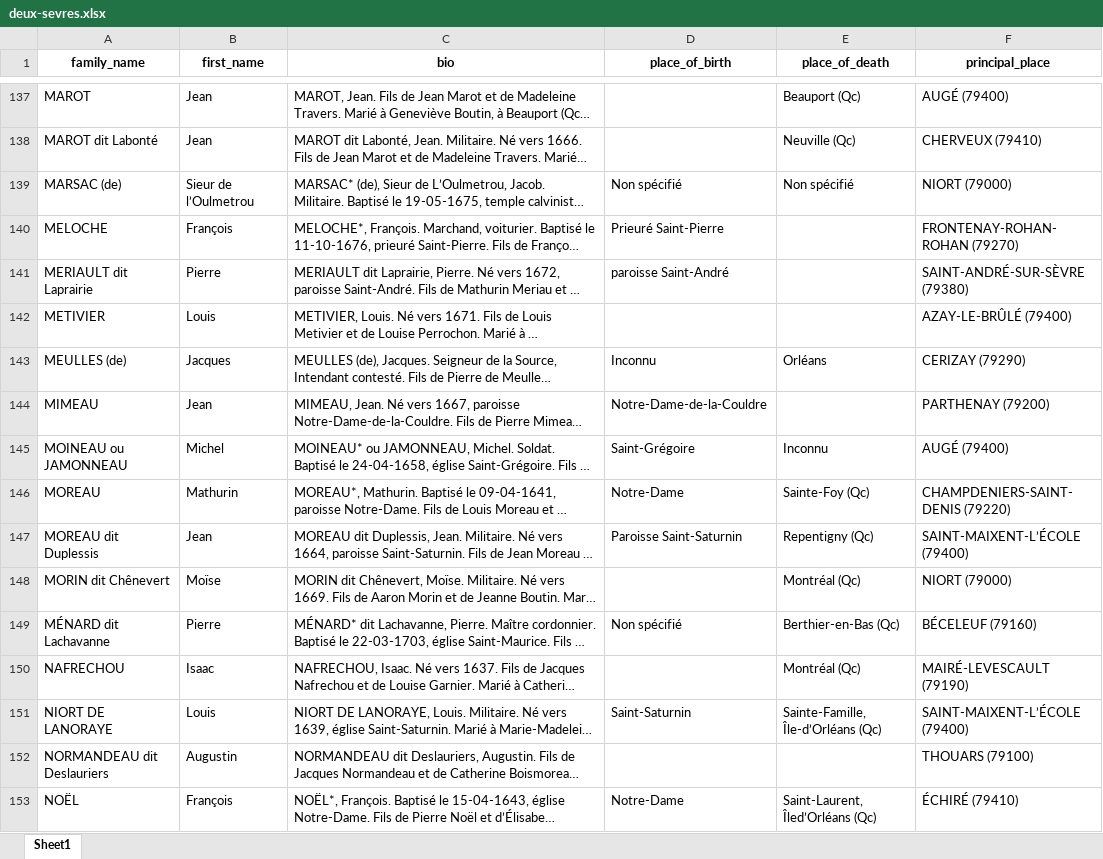
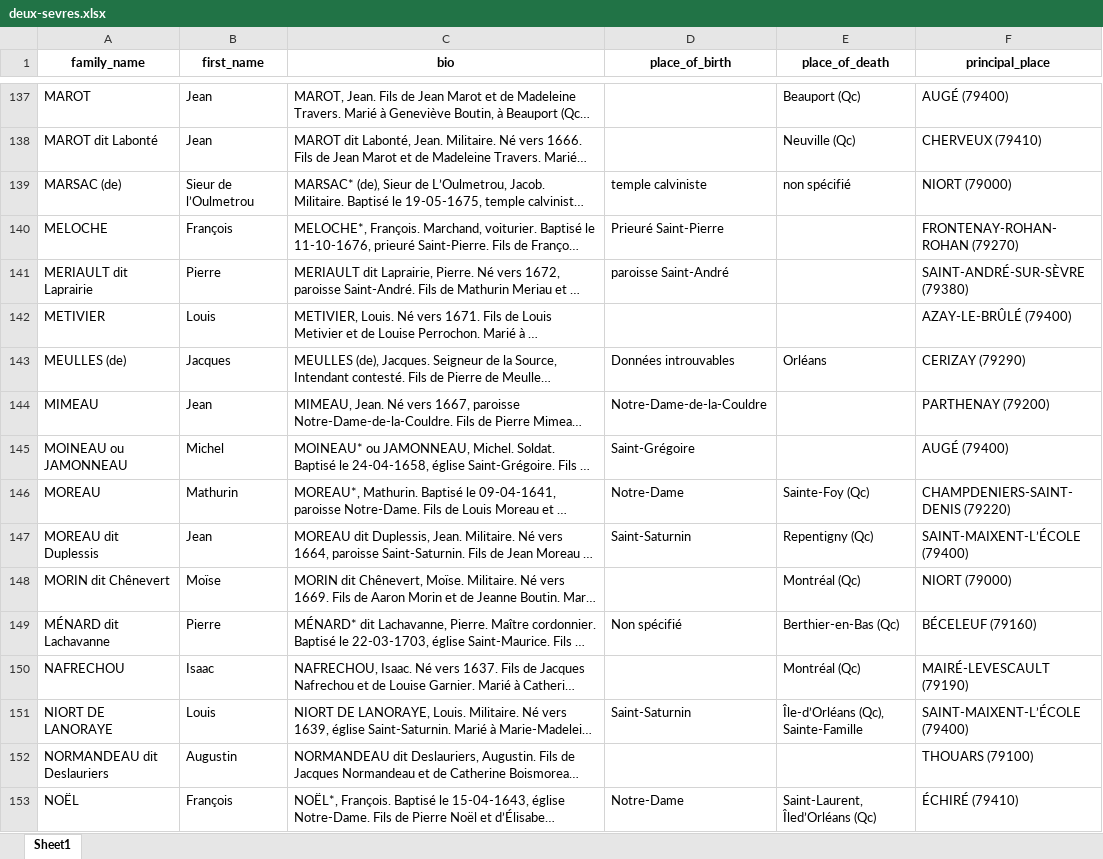
Before and after one commit to ilefM/memoire-pionniers-nf, an Excel workbook: data/outputs/deux-sevres/deux-sevres.xlsx, sheet Sheet1, drawn as a sheet; only a part is shown, gaps mark what is left out; long unchanged cells end in …; values as stored, in another font and other column widths than the file's, no borders; the diff covers the shown part only; the diff names each change by its address in the sheet, - before the commit and + after, or states it on an @@ line.

```diff
--- a/data/outputs/deux-sevres/deux-sevres.xlsx (sheet Sheet1)
+++ b/data/outputs/deux-sevres/deux-sevres.xlsx (sheet Sheet1)
-D139 (place_of_birth): Non spécifié
+D139 (place_of_birth): temple calviniste
-E139 (place_of_death): Non spécifié
+E139 (place_of_death): non spécifié
-D143 (place_of_birth): Inconnu
+D143 (place_of_birth): Données introuvables
-E145 (place_of_death): Inconnu
+E145 (place_of_death): (empty)
-D147 (place_of_birth): Paroisse Saint-Saturnin
+D147 (place_of_birth): Saint-Saturnin
-E151 (place_of_death): Sainte-Famille, Île-d’Orléans (Qc)
+E151 (place_of_death): Île-d’Orléans (Qc), Sainte-Famille
```
Also changed, not shown: 78 edited cells elsewhere in this sheet, data/outputs/vienne/vienne.xlsx, 9 other files.
